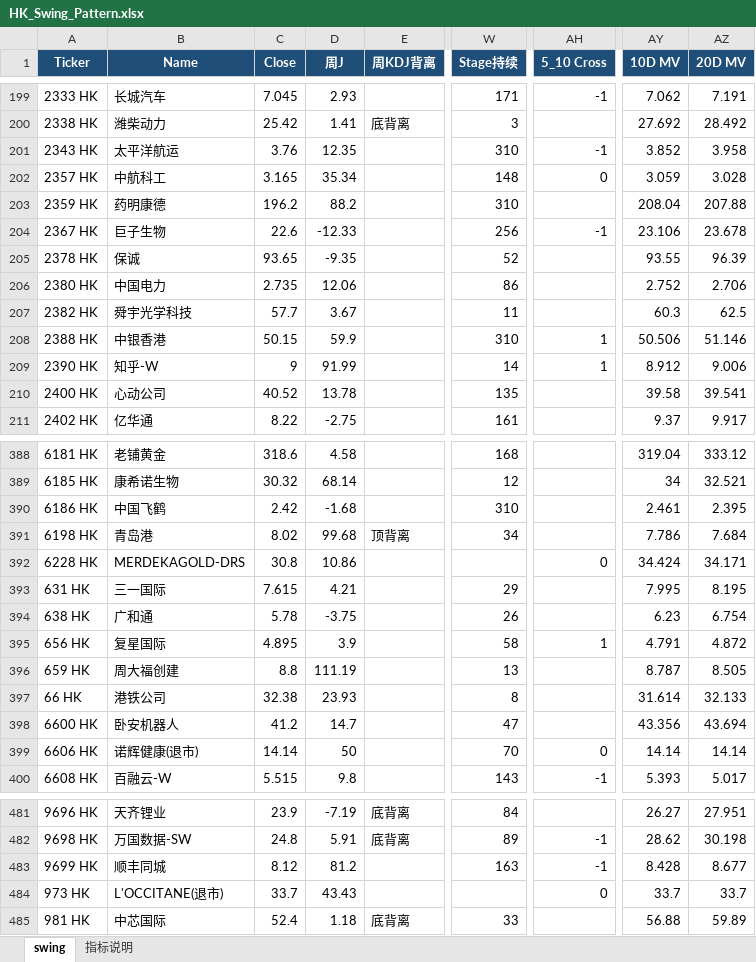
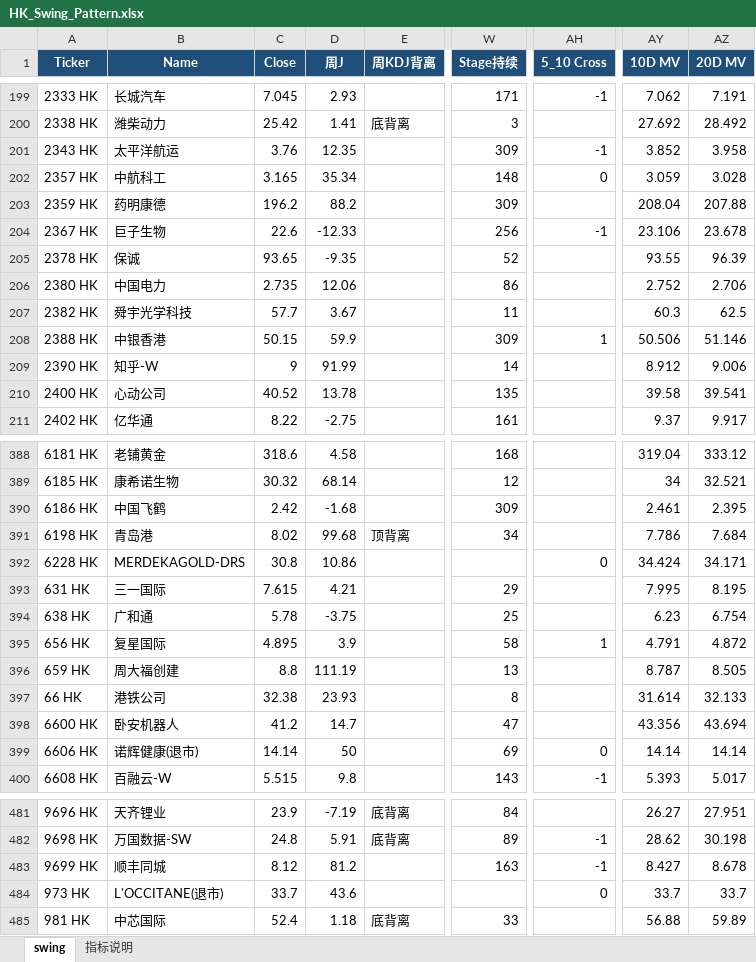
Before and after one commit to jibom/swing-pattern, an Excel workbook: HK_Swing_Pattern.xlsx, sheet swing, drawn as a sheet; only a part is shown, gaps mark what is left out; values as stored, in another font and other column widths than the file's, no borders; the diff covers the shown part only; the diff names each change by its address in the sheet, - before the commit and + after, or states it on an @@ line.

```diff
--- a/HK_Swing_Pattern.xlsx (sheet swing)
+++ b/HK_Swing_Pattern.xlsx (sheet swing)
-W201 (Stage持续): 310
+W201 (Stage持续): 309
-W203 (Stage持续): 310
+W203 (Stage持续): 309
-W208 (Stage持续): 310
+W208 (Stage持续): 309
-AH209 (5_10 Cross): 1
+AH209 (5_10 Cross): (empty)
-W390 (Stage持续): 310
+W390 (Stage持续): 309
-W394 (Stage持续): 26
+W394 (Stage持续): 25
-W399 (Stage持续): 70
+W399 (Stage持续): 69
-AY483 (10D MV): 8.428
+AY483 (10D MV): 8.427
-AZ483 (20D MV): 8.677
+AZ483 (20D MV): 8.678
-D484 (周J): 43.43
+D484 (周J): 43.6
```
Also changed, not shown: 27 edited cells elsewhere in this sheet, A_Swing_Pattern.xlsx, ETF_Swing_Pattern.xlsx, 1 other file.
